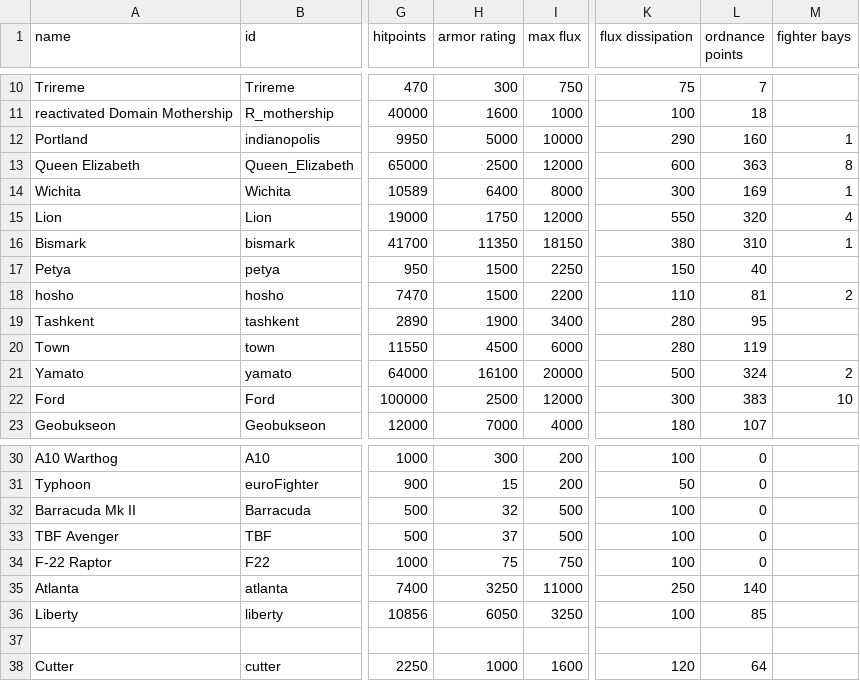
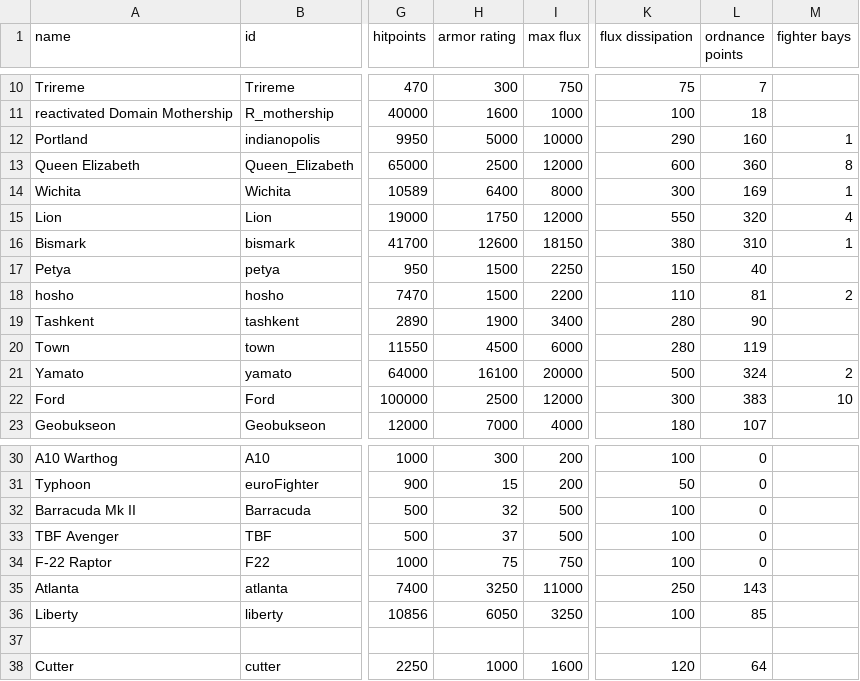
Before and after one commit to bryceOctovioOstrem/domainReformed, a CSV file: data/hulls/ship_data.csv, drawn as a sheet; only a part is shown, gaps mark what is left out; the diff names each change by its address in the sheet, - before the commit and + after, or states it on an @@ line.

```diff
--- a/data/hulls/ship_data.csv
+++ b/data/hulls/ship_data.csv
-L13 (ordnance points): 363
+L13 (ordnance points): 360
-H16 (armor rating): 11350
+H16 (armor rating): 12600
-L19 (ordnance points): 95
+L19 (ordnance points): 90
-L35 (ordnance points): 140
+L35 (ordnance points): 143
```
Also changed, not shown: data/strings/descriptions.csv, data/weapons/weapon_data.csv, 28 other files.
